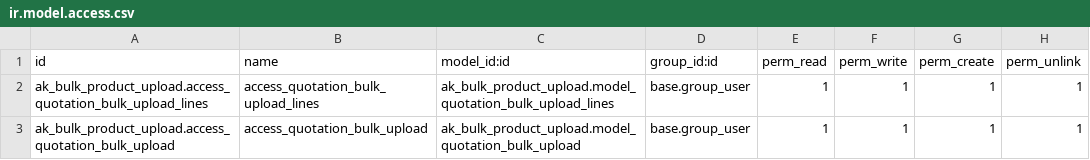
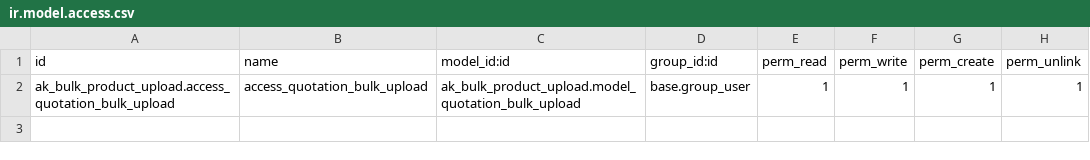
Before and after one commit to aktiv-ashray-joshi/ashray-pd-tasks, a CSV file: ak_bulk_product_upload/security/ir.model.access.csv, drawn as a sheet.

```diff
--- a/ak_bulk_product_upload/security/ir.model.access.csv
+++ b/ak_bulk_product_upload/security/ir.model.access.csv
@@ -1,3 +1,2 @@
 id,name,model_id:id,group_id:id,perm_read,perm_write,perm_create,perm_unlink
-ak_bulk_product_upload.access_quotation_bulk_upload_lines,access_quotation_bulk_upload_lines,ak_bulk_product_upload.model_quotation_bulk_upload_lines,base.group_user,1,1,1,1
 ak_bulk_product_upload.access_quotation_bulk_upload,access_quotation_bulk_upload,ak_bulk_product_upload.model_quotation_bulk_upload,base.group_user,1,1,1,1
```
Also changed, not shown: 9 other files.
